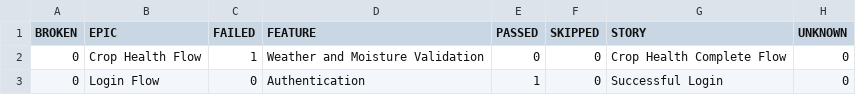
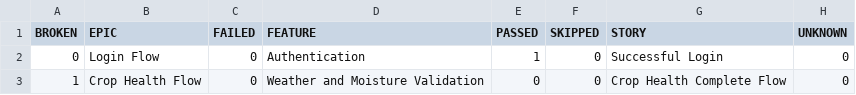
Before and after one commit to Pramodpulicherla-279/test-automation-platform, a CSV file: allure-report/data/behaviors.csv, drawn as a sheet.

Commit message:
allure-report-dc1611c0

```diff
--- a/allure-report/data/behaviors.csv
+++ b/allure-report/data/behaviors.csv
@@ -1,3 +1,3 @@
 "BROKEN","EPIC","FAILED","FEATURE","PASSED","SKIPPED","STORY","UNKNOWN"
-"0","Crop Health Flow","1","Weather and Moisture Validation","0","0","Crop Health Complete Flow","0"
 "0","Login Flow","0","Authentication","1","0","Successful Login","0"
+"1","Crop Health Flow","0","Weather and Moisture Validation","0","0","Crop Health Complete Flow","0"
```
Also changed, not shown: 38 other files.
